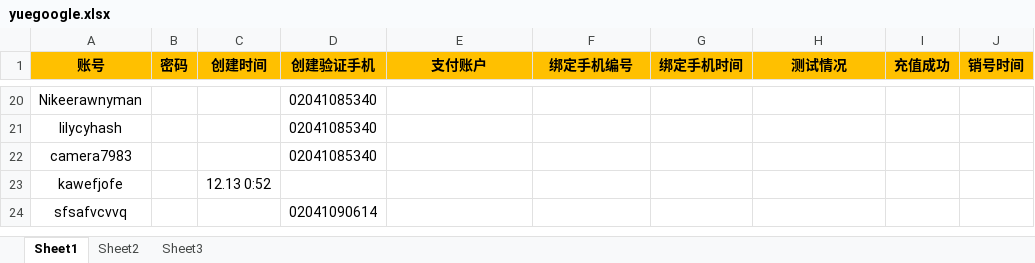
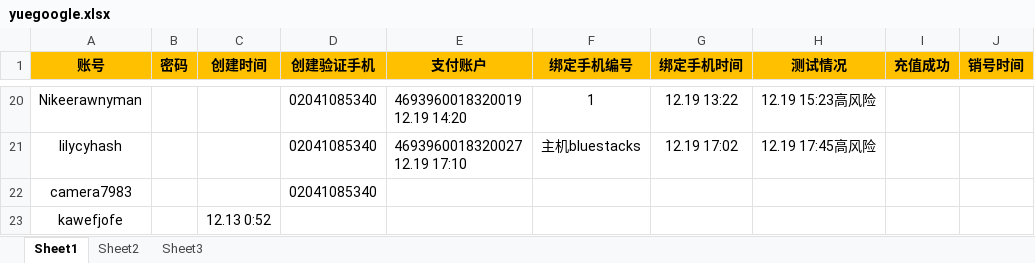
Before and after one commit to daiyyr/yueau, an Excel workbook: yuegoogle.xlsx, sheet Sheet1, drawn as a sheet; only a part is shown, gaps mark what is left out; the shorter side is filled out with more unchanged rows; values as stored, in another font and other column widths than the file's, no borders; ↵ is a line break in a cell; the diff covers the shown part only; the diff names each change by its address in the sheet, - before the commit and + after, or states it on an @@ line.

```diff
--- a/yuegoogle.xlsx (sheet Sheet1)
+++ b/yuegoogle.xlsx (sheet Sheet1)
-E20 (支付账户): (empty)
+E20 (支付账户): 4693960018320019 ↵ 12.19 14:20
-F20 (绑定手机编号): (empty)
+F20 (绑定手机编号): 1
-G20 (绑定手机时间): (empty)
+G20 (绑定手机时间): 12.19 13:22
-H20 (测试情况): (empty)
+H20 (测试情况): 12.19 15:23高风险
-E21 (支付账户): (empty)
+E21 (支付账户): 4693960018320027 ↵ 12.19 17:10
-F21 (绑定手机编号): (empty)
+F21 (绑定手机编号): 主机bluestacks
-G21 (绑定手机时间): (empty)
+G21 (绑定手机时间): 12.19 17:02
-H21 (测试情况): (empty)
+H21 (测试情况): 12.19 17:45高风险
```
Also changed, not shown: 24 edited cells and cell formats elsewhere in this sheet, sheet Sheet2.
